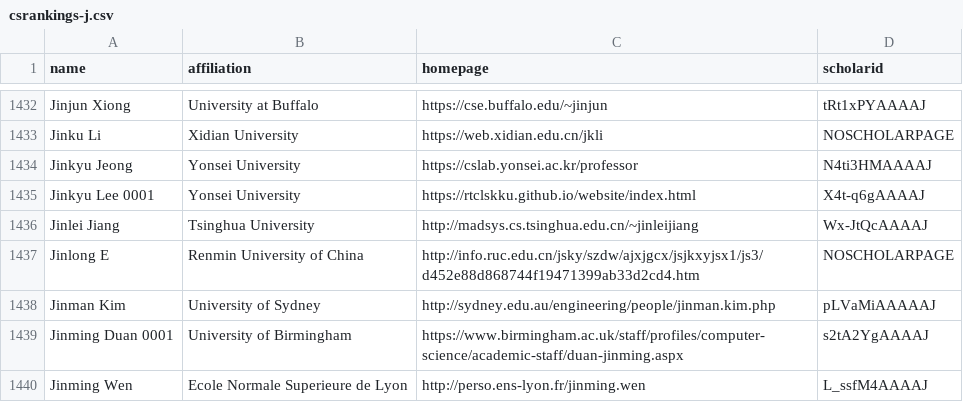
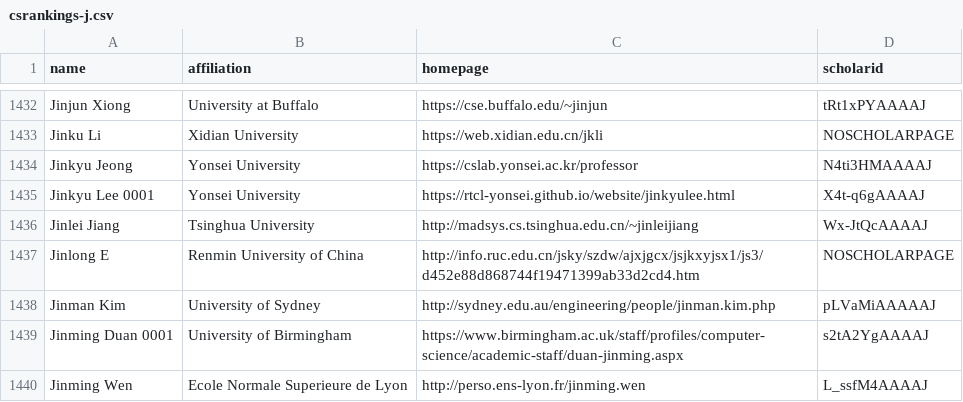
Before and after one commit to Jarviswang94/CSrankings, a CSV file: csrankings-j.csv, drawn as a sheet; only a part is shown, gaps mark what is left out.

```diff
--- a/csrankings-j.csv
+++ b/csrankings-j.csv
@@ -1434,3 +1434,3 @@ Jinku Li,Xidian University,https://web.xidian.edu.cn/jkli,NOSCHOLARPAGE
 Jinkyu Jeong,Yonsei University,https://cslab.yonsei.ac.kr/professor,N4ti3HMAAAAJ
-Jinkyu Lee 0001,Yonsei University,https://rtclskku.github.io/website/index.html,X4t-q6gAAAAJ
+Jinkyu Lee 0001,Yonsei University,https://rtcl-yonsei.github.io/website/jinkyulee.html,X4t-q6gAAAAJ
 Jinlei Jiang,Tsinghua University,http://madsys.cs.tsinghua.edu.cn/~jinleijiang,Wx-JtQcAAAAJ
```
Also changed, not shown: csrankings-h.csv.
